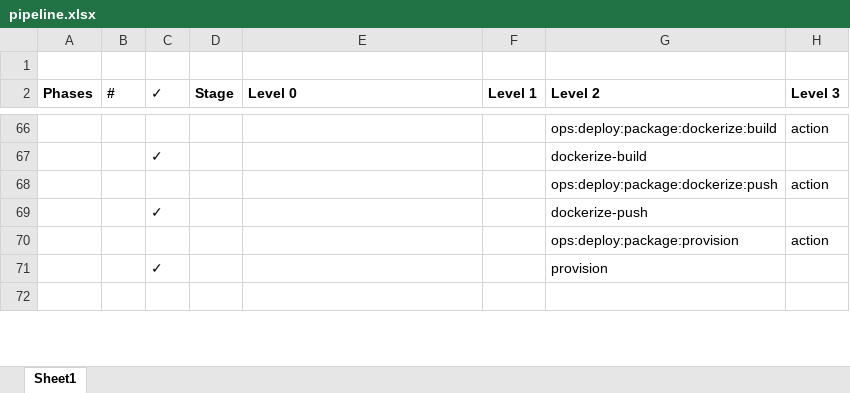
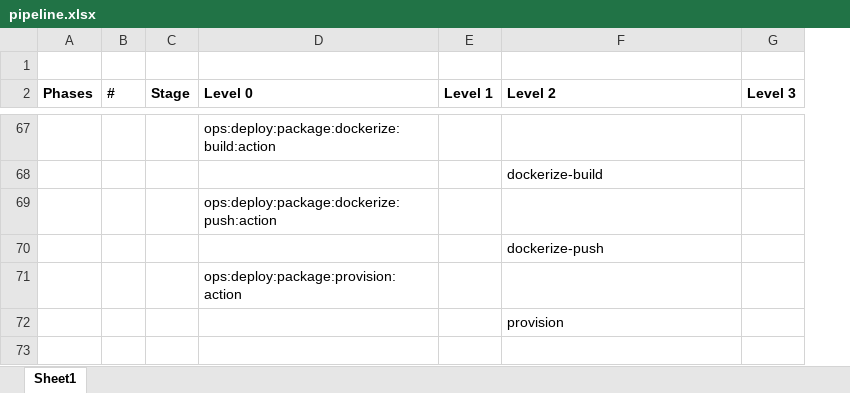
Before and after one commit to Yrkki/cv-generator-fe, an Excel workbook: pipeline.xlsx, sheet Sheet1, drawn as a sheet; only a part is shown, gaps mark what is left out; values as stored, in another font and other column widths than the file's, no borders; removed rows and columns are numbered as before the commit, all else as after; the diff covers the shown part only; the diff names each change by its address in the sheet, - before the commit and + after, or states it on an @@ line.

Commit message:
Finished the pipeline into the build process

```diff
--- a/pipeline.xlsx (sheet Sheet1)
+++ b/pipeline.xlsx (sheet Sheet1)
-column C (✓), rows 67-71: ✓ |  | ✓ |  | ✓
-D67 (Level 0): (empty)
+D67 (Level 0): ops:deploy:package:dockerize:build:action
-F67 (Level 2): ops:deploy:package:dockerize:build
+F67 (Level 2): (empty)
-G67 (Level 3): action
+G67 (Level 3): (empty)
-D69 (Level 0): (empty)
+D69 (Level 0): ops:deploy:package:dockerize:push:action
-F69 (Level 2): ops:deploy:package:dockerize:push
+F69 (Level 2): (empty)
-G69 (Level 3): action
+G69 (Level 3): (empty)
-D71 (Level 0): (empty)
+D71 (Level 0): ops:deploy:package:provision:action
-F71 (Level 2): ops:deploy:package:provision
+F71 (Level 2): (empty)
-G71 (Level 3): action
+G71 (Level 3): (empty)
```
Also changed, not shown: 44 added rows, 43 removed rows, 11 moved rows and 42 edited cells elsewhere in this sheet, formulas that keep their value, hidden cells.
